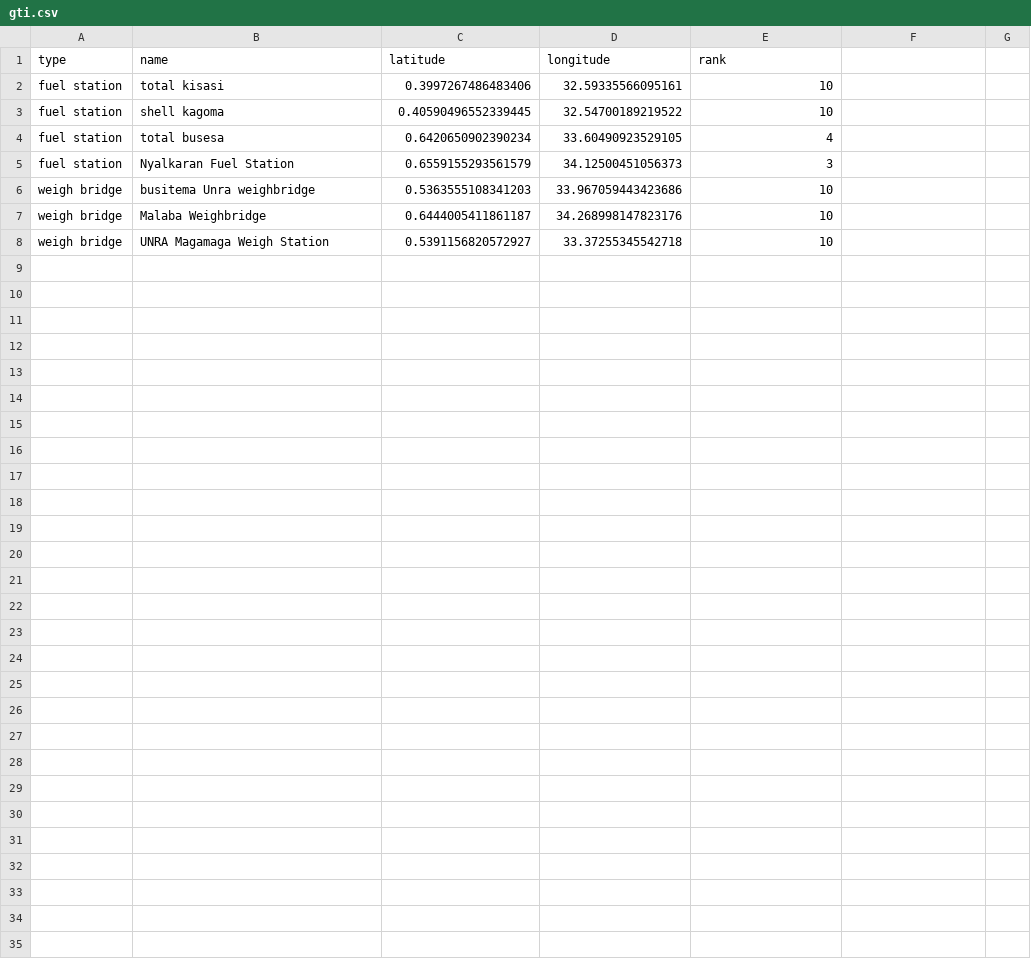
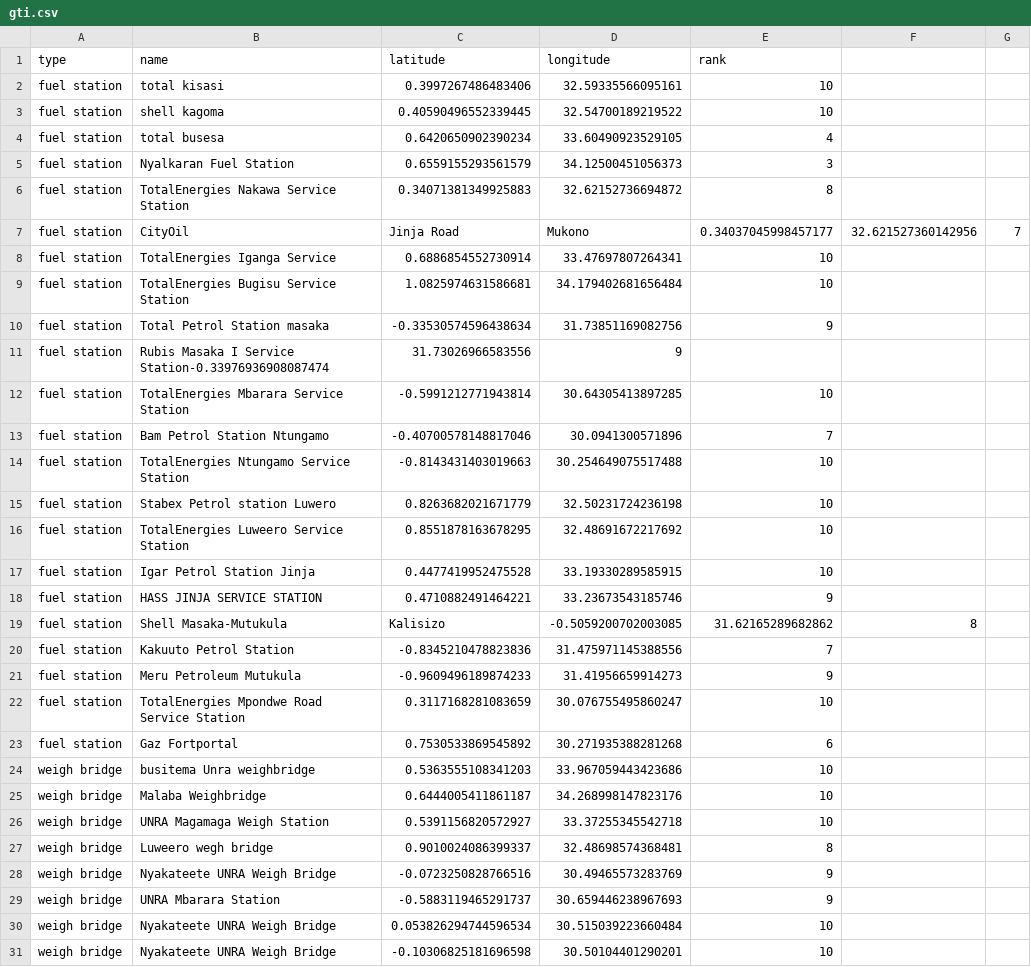
Before and after one commit to project-thea/project-thea-server, a CSV file: data/gti.csv, drawn as a sheet.

Commit message:
Update gti.csv

```diff
--- a/data/gti.csv
+++ b/data/gti.csv
@@ -5,2 +5,20 @@ fuel station,total busesa,0.6420650902390234,33.60490923529105,4
 fuel station,Nyalkaran Fuel Station, 0.6559155293561579,34.12500451056373,3
+fuel station,TotalEnergies Nakawa Service Station,0.34071381349925883, 32.62152736694872,8
+fuel station,CityOil, Jinja Road, Mukono,0.34037045998457177, 32.621527360142956,7
+fuel station,TotalEnergies Iganga Service,0.6886854552730914, 33.47697807264341,10
+fuel station,TotalEnergies Bugisu Service Station,1.0825974631586681, 34.179402681656484,10
+fuel station,Total Petrol Station masaka,-0.33530574596438634, 31.73851169082756,9
+fuel station,Rubis Masaka I Service Station-0.33976936908087474, 31.73026966583556,9
+fuel station,TotalEnergies Mbarara Service Station,-0.5991212771943814, 30.64305413897285,10
+fuel station,Bam Petrol Station Ntungamo,-0.40700578148817046, 30.0941300571896,7
+fuel station,TotalEnergies Ntungamo Service Station,-0.8143431403019663, 30.254649075517488,10
+fuel station,Stabex Petrol station Luwero,0.8263682021671779, 32.50231724236198,10
+fuel station,TotalEnergies Luweero Service Station,0.8551878163678295, 32.48691672217692,10
+fuel station,Igar Petrol Station Jinja,0.4477419952475528, 33.19330289585915,10
+fuel station,HASS JINJA SERVICE STATION,0.4710882491464221, 33.23673543185746,9
+fuel station,Shell Masaka-Mutukula, Kalisizo,-0.5059200702003085, 31.62165289682862,8
+fuel station,Kakuuto Petrol Station,-0.8345210478823836, 31.475971145388556,7
+fuel station,Meru Petroleum Mutukula,-0.9609496189874233, 31.41956659914273,9
+fuel station,TotalEnergies Mpondwe Road Service Station,0.3117168281083659, 30.076755495860247,10
+fuel station,Gaz Fortportal,0.7530533869545892, 30.271935388281268,6
 weigh bridge,busitema Unra weighbridge,0.5363555108341203,33.967059443423686,10
@@ -8 +26,6 @@ weigh bridge,Malaba Weighbridge,0.6444005411861187,34.268998147823176,10
 weigh bridge,UNRA Magamaga Weigh Station,0.5391156820572927, 33.37255345542718,10
+weigh bridge,Luweero wegh bridge,0.9010024086399337, 32.48698574368481,8
+weigh bridge,Nyakateete UNRA Weigh Bridge,-0.0723250828766516, 30.49465573283769,9
+weigh bridge,UNRA Mbarara Station,-0.5883119465291737, 30.659446238967693,9
+weigh bridge,Nyakateete UNRA Weigh Bridge,0.053826294744596534, 30.515039223660484,10
+weigh bridge,Nyakateete UNRA Weigh Bridge,-0.10306825181696598, 30.50104401290201,10
```
